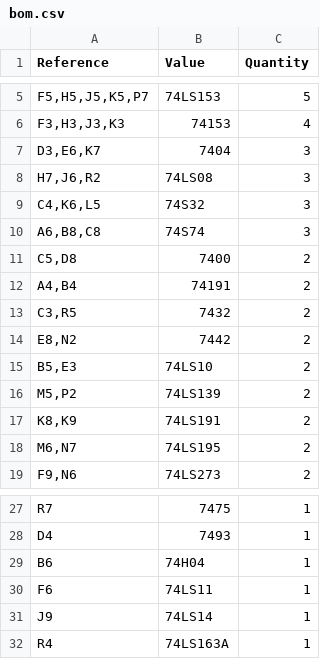
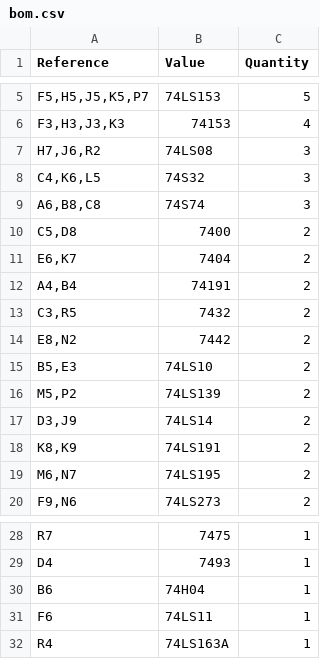
Before and after one commit to stoatworks-labs/cathode-ray-tomes, a CSV file: web/boards/missile-command/bom.csv, drawn as a sheet; only a part is shown, gaps mark what is left out.

```diff
--- a/web/boards/missile-command/bom.csv
+++ b/web/boards/missile-command/bom.csv
@@ -6,3 +6,2 @@ Reference,Value,Quantity
 "F3,H3,J3,K3",74153,4
-"D3,E6,K7",7404,3
 "H7,J6,R2",74LS08,3
@@ -11,2 +10,3 @@ Reference,Value,Quantity
 "C5,D8",7400,2
+"E6,K7",7404,2
 "A4,B4",74191,2
@@ -16,2 +16,3 @@ Reference,Value,Quantity
 "M5,P2",74LS139,2
+"D3,J9",74LS14,2
 "K8,K9",74LS191,2
@@ -30,3 +31,2 @@ B6,74H04,1
 F6,74LS11,1
-J9,74LS14,1
 R4,74LS163A,1
```
Also changed, not shown: web/boards/asteroids-03/bom.csv, web/boards/asteroids-05/bom.csv, 31 other files.
